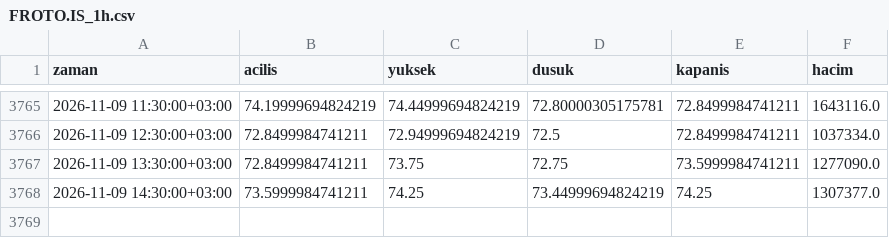
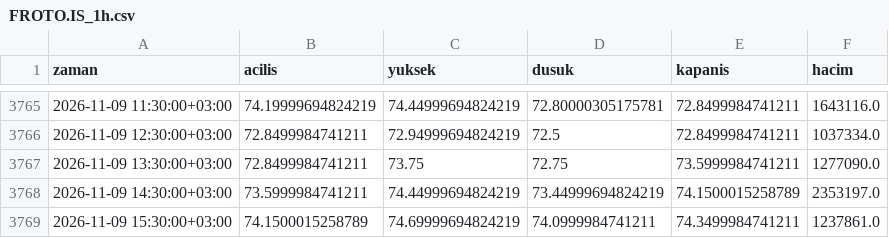
Before and after one commit to yilmazfatih-cyber/Deneme, a CSV file: veri/saatlik/FROTO.IS_1h.csv, drawn as a sheet; only a part is shown, gaps mark what is left out.

```diff
--- a/veri/saatlik/FROTO.IS_1h.csv
+++ b/veri/saatlik/FROTO.IS_1h.csv
@@ -3767,2 +3767,3 @@ zaman,acilis,yuksek,dusuk,kapanis,hacim
 2026-11-09 13:30:00+03:00,72.8499984741211,73.75,72.75,73.5999984741211,1277090.0
-2026-11-09 14:30:00+03:00,73.5999984741211,74.25,73.44999694824219,74.25,1307377.0
+2026-11-09 14:30:00+03:00,73.5999984741211,74.44999694824219,73.44999694824219,74.1500015258789,2353197.0
+2026-11-09 15:30:00+03:00,74.1500015258789,74.69999694824219,74.0999984741211,74.3499984741211,1237861.0
```
Also changed, not shown: veri/saatlik/EREGL.IS_1h.csv, veri/saatlik/GARAN.IS_1h.csv, 36 other files.
